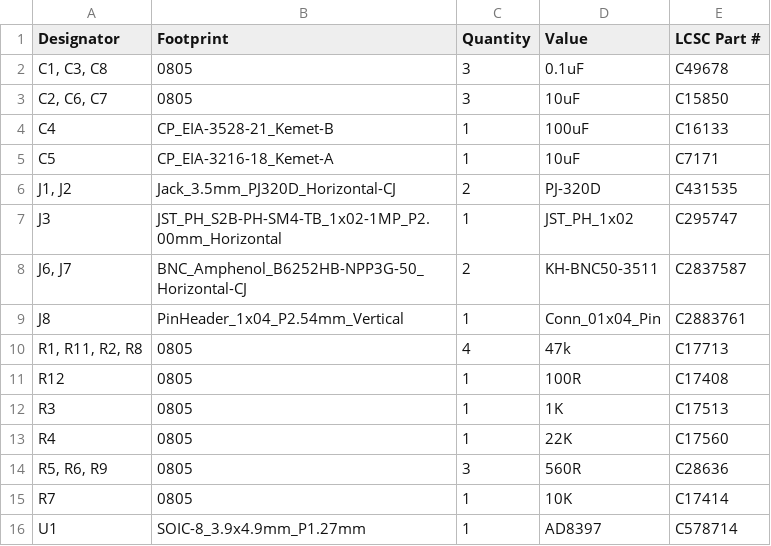
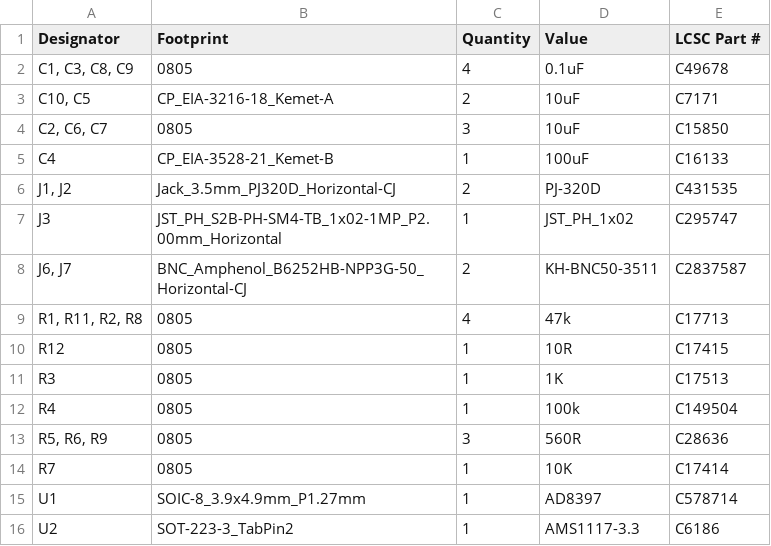
Before and after one commit to fluffy/blinky, a CSV file: hardware/audio_amp_r2/production/audio_amp_r2_2023-09-17_07-50-15/bom.csv (was hardware/audio_amp_r2/production/audio_amp_r2_2023-09-17_06-33-20/bom.csv), drawn as a sheet.

```diff
--- a/hardware/audio_amp_r2/production/audio_amp_r2_2023-09-17_06-33-20/bom.csv
+++ b/hardware/audio_amp_r2/production/audio_amp_r2_2023-09-17_07-50-15/bom.csv
@@ -1,6 +1,6 @@
 Designator,Footprint,Quantity,Value,LCSC Part #
-"C1, C3, C8",0805,3,0.1uF,C49678
+"C1, C3, C8, C9",0805,4,0.1uF,C49678
+"C10, C5",CP_EIA-3216-18_Kemet-A,2,10uF,C7171
 "C2, C6, C7",0805,3,10uF,C15850
 C4,CP_EIA-3528-21_Kemet-B,1,100uF,C16133
-C5,CP_EIA-3216-18_Kemet-A,1,10uF,C7171
 "J1, J2",Jack_3.5mm_PJ320D_Horizontal-CJ,2,PJ-320D,C431535
@@ -8,7 +8,6 @@ J3,JST_PH_S2B-PH-SM4-TB_1x02-1MP_P2.00mm_Horizontal,1,JST_PH_1x02,C295747
 "J6, J7",BNC_Amphenol_B6252HB-NPP3G-50_Horizontal-CJ,2,KH-BNC50-3511,C2837587
-J8,PinHeader_1x04_P2.54mm_Vertical,1,Conn_01x04_Pin,C2883761
 "R1, R11, R2, R8",0805,4,47k,C17713
-R12,0805,1,100R,C17408
+R12,0805,1,10R,C17415
 R3,0805,1,1K,C17513
-R4,0805,1,22K,C17560
+R4,0805,1,100k,C149504
 "R5, R6, R9",0805,3,560R,C28636
@@ -16 +15,2 @@ R7,0805,1,10K,C17414
 U1,SOIC-8_3.9x4.9mm_P1.27mm,1,AD8397,C578714
+U2,SOT-223-3_TabPin2,1,AMS1117-3.3,C6186
```
Also changed, not shown: hardware/audio_amp_r2/production/audio_amp_r2_2023-09-17_07-50-15/positions.csv, 7 other files.
